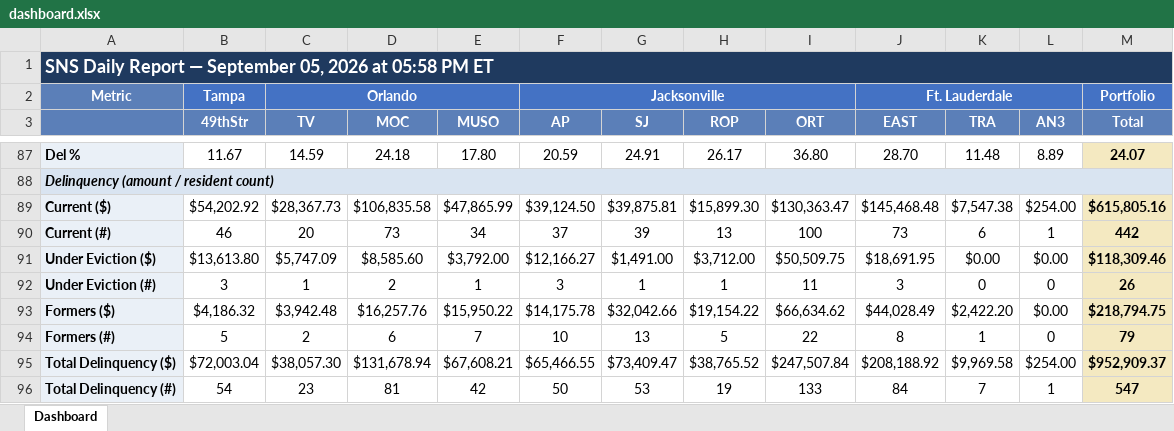
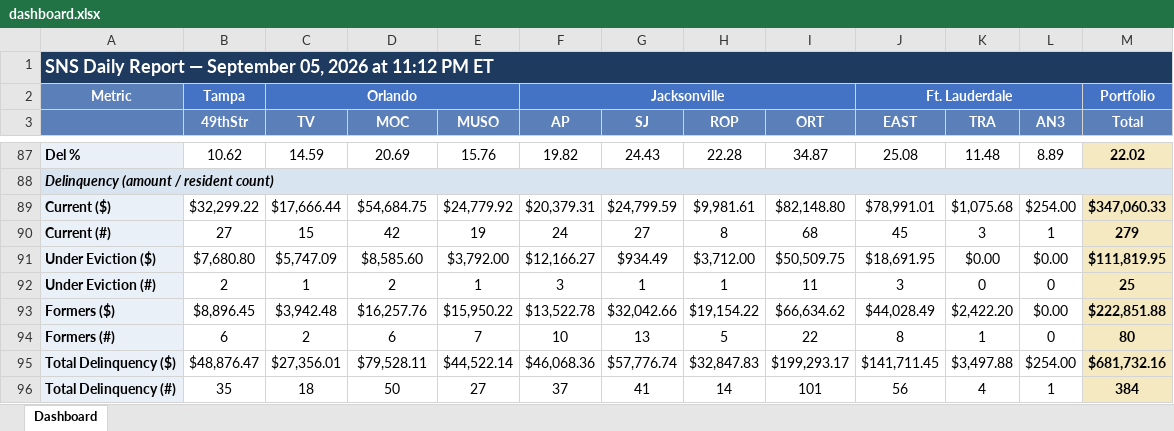
Before and after one commit to ymi-flowing/sns-daily-report, an Excel workbook: dashboard.xlsx, sheet Dashboard, drawn as a sheet; only a part is shown, gaps mark what is left out; values as stored, in another font and other column widths than the file's, no borders; removed rows and columns are numbered as before the commit, all else as after; the diff covers the shown part only; the diff names each change by its address in the sheet, - before the commit and + after, or states it on an @@ line.

```diff
--- a/dashboard.xlsx (sheet Dashboard)
+++ b/dashboard.xlsx (sheet Dashboard)
-A1: …2026 at 05:58 PM ET
+A1: …2026 at 11:12 PM ET
-B87 (49thStr): 11.67
+B87 (49thStr): 10.62
-D87 (MOC): 24.18
+D87 (MOC): 20.69
-E87 (MUSO): 17.80
+E87 (MUSO): 15.76
-F87 (AP): 20.59
+F87 (AP): 19.82
-G87 (SJ): 24.91
+G87 (SJ): 24.43
-H87 (ROP): 26.17
+H87 (ROP): 22.28
-I87 (ORT): 36.80
+I87 (ORT): 34.87
-J87 (EAST): 28.70
+J87 (EAST): 25.08
-M87 (Total): 24.07
+M87 (Total): 22.02
-row 89: Current ($) | $54,202.92 | $28,367.73 | $106,835.58 | $47,865.99 | $39,124.50 | $39,875.81 | $15,899.30 | $130,363.47 | $145,468.48 | $7,547.38 | $254.00 | $615,805.16
-row 90: Current (#) | 46 | 20 | 73 | 34 | 37 | 39 | 13 | 100 | 73 | 6 | 1 | 442
+row 89: Current ($) | $32,299.22 | $17,666.44 | $54,684.75 | $24,779.92 | $20,379.31 | $24,799.59 | $9,981.61 | $82,148.80 | $78,991.01 | $1,075.68 | $254.00 | $347,060.33
+row 90: Current (#) | 27 | 15 | 42 | 19 | 24 | 27 | 8 | 68 | 45 | 3 | 1 | 279
-B91 (49thStr): $13,613.80
+B91 (49thStr): $7,680.80
-G91 (SJ): $1,491.00
+G91 (SJ): $934.49
-M91 (Total): $118,309.46
+M91 (Total): $111,819.95
-B92 (49thStr): 3
+B92 (49thStr): 2
-M92 (Total): 26
+M92 (Total): 25
-B93 (49thStr): $4,186.32
+B93 (49thStr): $8,896.45
-F93 (AP): $14,175.78
+F93 (AP): $13,522.78
-M93 (Total): $218,794.75
+M93 (Total): $222,851.88
-B94 (49thStr): 5
+B94 (49thStr): 6
-M94 (Total): 79
+M94 (Total): 80
-row 95: Total Delinquency ($) | $72,003.04 | $38,057.30 | $131,678.94 | $67,608.21 | $65,466.55 | $73,409.47 | $38,765.52 | $247,507.84 | $208,188.92 | $9,969.58 | $254.00 | $952,909.37
-row 96: Total Delinquency (#) | 54 | 23 | 81 | 42 | 50 | 53 | 19 | 133 | 84 | 7 | 1 | 547
+row 95: Total Delinquency ($) | $48,876.47 | $27,356.01 | $79,528.11 | $44,522.14 | $46,068.36 | $57,776.74 | $32,847.83 | $199,293.17 | $141,711.45 | $3,497.88 | $254.00 | $681,732.16
+row 96: Total Delinquency (#) | 35 | 18 | 50 | 27 | 37 | 41 | 14 | 101 | 56 | 4 | 1 | 384
```
Also changed, not shown: 1 added row, 1 removed row and 40 edited cells elsewhere in this sheet, 1 other file.
